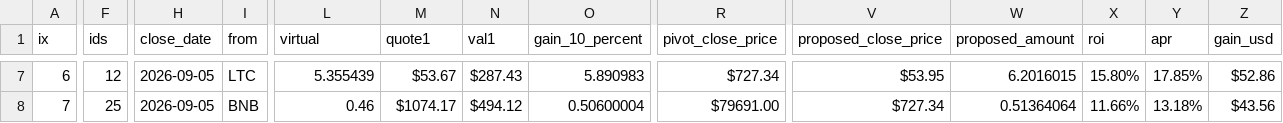
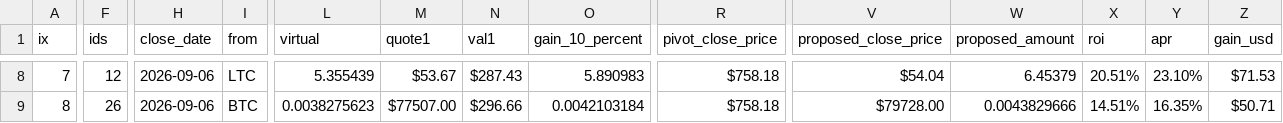
Before and after one commit to logicalgraphs/logicalgraphs.github.io, a CSV file: data/pivots/calls.csv, drawn as a sheet; only a part is shown, gaps mark what is left out; addresses are those after the commit; the diff covers the shown part only; the diff names each change by its address in the sheet, - before the commit and + after, or states it on an @@ line.

```diff
--- a/data/pivots/calls.csv
+++ b/data/pivots/calls.csv
@@ column A (ix) renumbered from row 4 down @@
-H8:H9 (close_date): 2026-09-05
+H8:H9 (close_date): 2026-09-06
-R8 (pivot_close_price): $727.34
+R8 (pivot_close_price): $758.18
-V8 (proposed_close_price): $53.95
+V8 (proposed_close_price): $54.04
-W8 (proposed_amount): 6.2016015
+W8 (proposed_amount): 6.45379
-X8 (roi): 15.80%
+X8 (roi): 20.51%
-Y8 (apr): 17.85%
+Y8 (apr): 23.10%
-Z8 (gain_usd): $52.86
+Z8 (gain_usd): $71.53
-F9 (ids): 25
+F9 (ids): 26
-I9 (from): BNB
+I9 (from): BTC
-L9 (virtual): 0.46
+L9 (virtual): 0.0038275623
-M9 (quote1): $1074.17
+M9 (quote1): $77507.00
-N9 (val1): $494.12
+N9 (val1): $296.66
-O9 (gain_10_percent): 0.50600004
+O9 (gain_10_percent): 0.0042103184
-R9 (pivot_close_price): $79691.00
+R9 (pivot_close_price): $758.18
-V9 (proposed_close_price): $727.34
+V9 (proposed_close_price): $79728.00
-W9 (proposed_amount): 0.51364064
+W9 (proposed_amount): 0.0043829666
-X9 (roi): 11.66%
+X9 (roi): 14.51%
-Y9 (apr): 13.18%
+Y9 (apr): 16.35%
-Z9 (gain_usd): $43.56
+Z9 (gain_usd): $50.71
```
Also changed, not shown: 2 added rows, 1 removed row and 29 edited cells elsewhere in this file.
